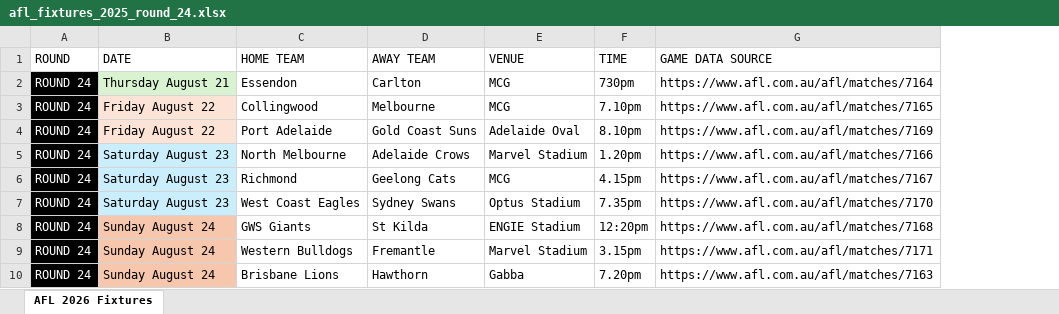
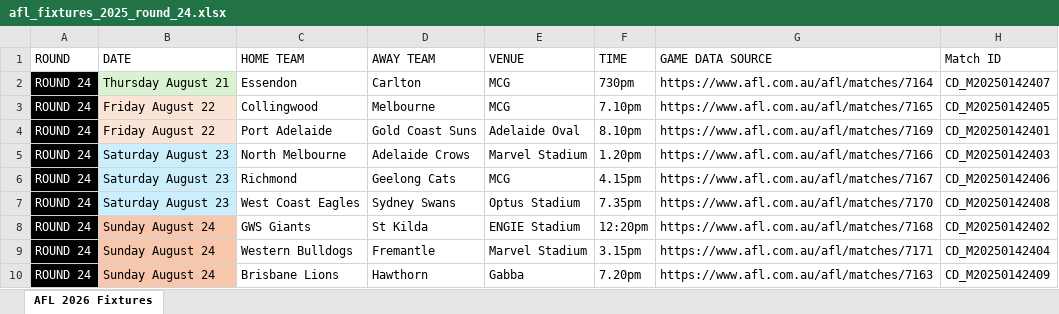
Before and after one commit to Pentyum777/Fantasy-Pairs-and-Weekend-Quads, an Excel workbook: docs/assets/assets/afl_fixtures_2025_round_24.xlsx, sheet AFL 2026 Fixtures, drawn as a sheet; values as stored, in another font and other column widths than the file's, no borders; conditional formats not drawn; the diff names each change by its address in the sheet, - before the commit and + after, or states it on an @@ line.

```diff
--- a/docs/assets/assets/afl_fixtures_2025_round_24.xlsx (sheet AFL 2026 Fixtures)
+++ b/docs/assets/assets/afl_fixtures_2025_round_24.xlsx (sheet AFL 2026 Fixtures)
+column H (Match ID), rows 2-10: CD_M20250142407 | CD_M20250142405 | CD_M20250142401 | CD_M20250142403 | CD_M20250142406 | CD_M20250142408 | CD_M20250142402 | CD_M20250142404 | CD_M20250142409
```
Also changed, not shown: 6 other files.
